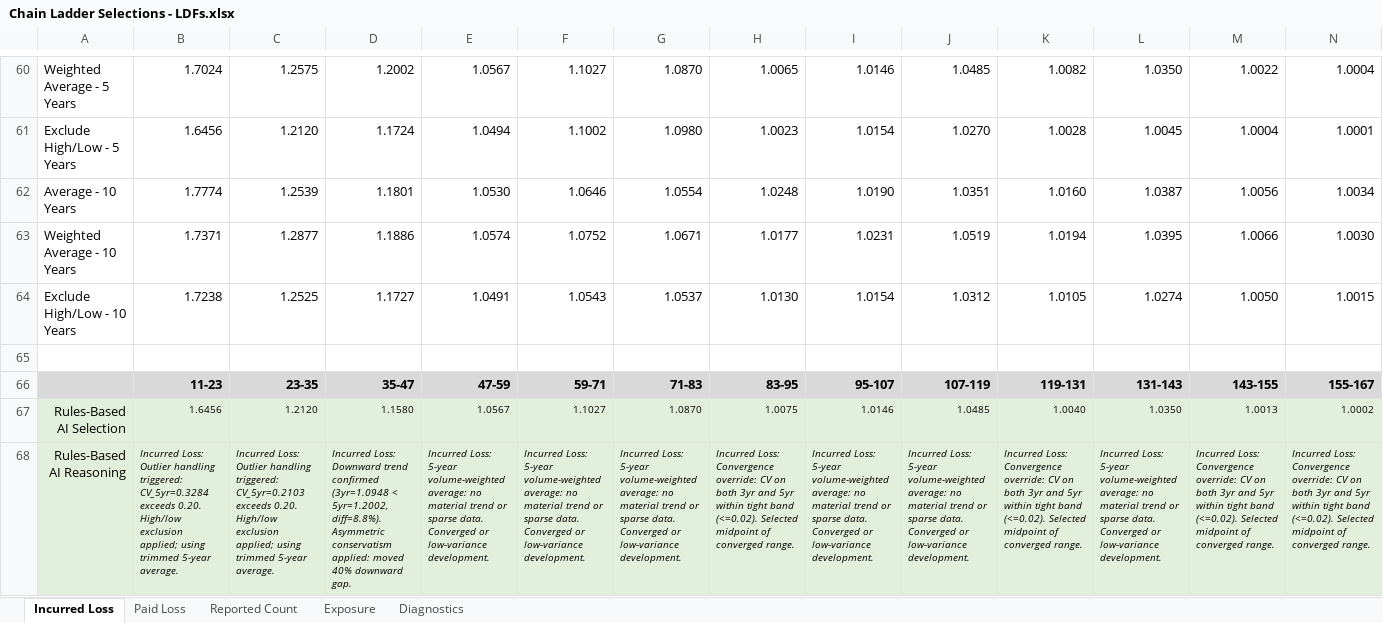
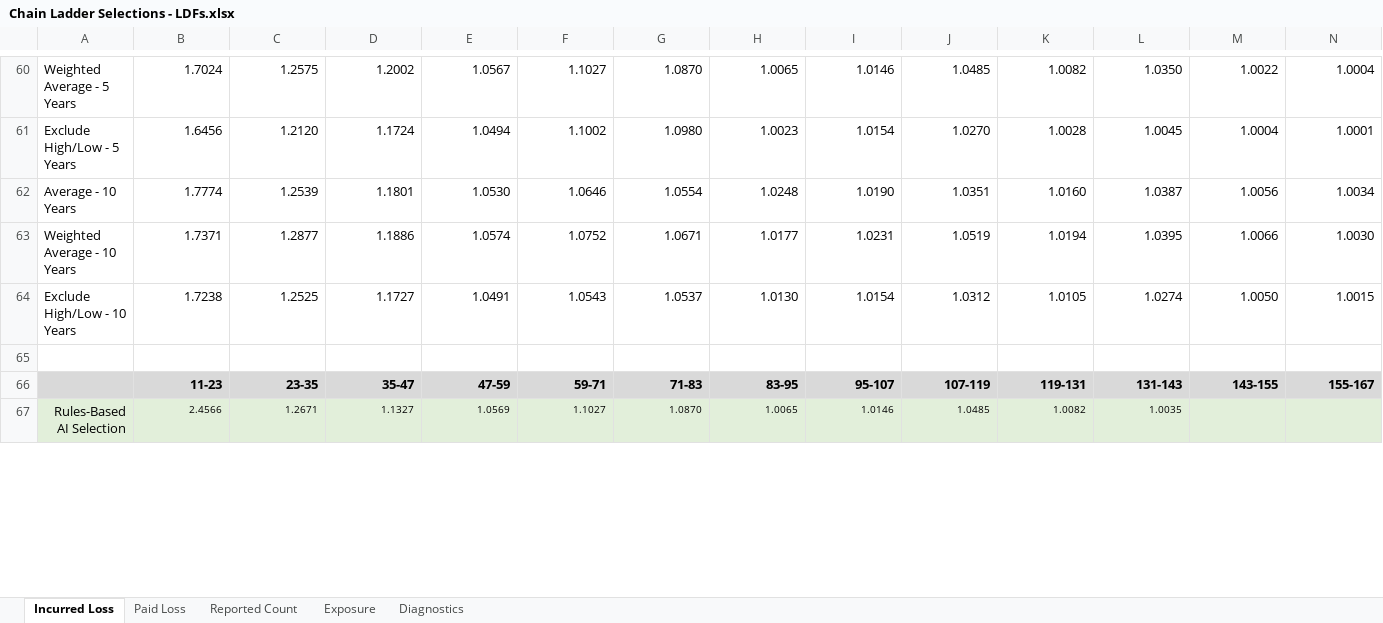
Before and after one commit to cas-team-analyst/team-analyst, an Excel workbook: sample-data/sample-run/selections/Chain Ladder Selections - LDFs.xlsx, sheet Incurred Loss, drawn as a sheet; only a part is shown, gaps mark what is left out; values as stored, in another font and other column widths than the file's, no borders; removed rows and columns are numbered as before the commit, all else as after; rows hold the shown columns only; the diff covers the shown part only; the diff names each change by its address in the sheet, - before the commit and + after, or states it on an @@ line.

```diff
--- a/sample-data/sample-run/selections/Chain Ladder Selections - LDFs.xlsx (sheet Incurred Loss)
+++ b/sample-data/sample-run/selections/Chain Ladder Selections - LDFs.xlsx (sheet Incurred Loss)
-row 67: Rules-Based AI Selection | 1.6456 | 1.2120 | 1.1580 | 1.0567 | 1.1027 | 1.0870 | 1.0075 | 1.0146 | 1.0485 | 1.0040 | 1.0350 | 1.0013 | 1.0002
-row 68: Rules-Based AI Reasoning | Incurred Loss: Outlier handling triggered: CV_5yr=0.3284 exceeds 0.20. High/low exclusion applied; using trimmed 5-year average. | Incurred Loss: Outlier handling triggered: CV_5yr=0.2103 exceeds 0.20. High/low exclusion applied; using trimmed 5-year average. | Incurred Loss: Downward trend confirmed (3yr=1.0948 < 5yr=1.2002, diff=8.8%). Asymmetric conservatism applied: moved 40% downward gap. | Incurred Loss: 5-year volume-weighted average: no material trend or sparse data. Converged or low-variance development. | Incurred Loss: 5-year volume-weighted average: no material trend or sparse data. Converged or low-variance development. | Incurred Loss: 5-year volume-weighted average: no material trend or sparse data. Converged or low-variance development. | Incurred Loss: Convergence override: CV on both 3yr and 5yr within tight band (<=0.02). Selected midpoint of converged range. | Incurred Loss: 5-year volume-weighted average: no material trend or sparse data. Converged or low-variance development. | Incurred Loss: 5-year volume-weighted average: no material trend or sparse data. Converged or low-variance development. | Incurred Loss: Convergence override: CV on both 3yr and 5yr within tight band (<=0.02). Selected midpoint of converged range. | Incurred Loss: 5-year volume-weighted average: no material trend or sparse data. Converged or low-variance development. | Incurred Loss: Convergence override: CV on both 3yr and 5yr within tight band (<=0.02). Selected midpoint of converged range. | Incurred Loss: Convergence override: CV on both 3yr and 5yr within tight band (<=0.02). Selected midpoint of converged range.
+row 67: Rules-Based AI Selection | 2.4566 | 1.2671 | 1.1327 | 1.0569 | 1.1027 | 1.0870 | 1.0065 | 1.0146 | 1.0485 | 1.0082 | 1.0035
```
Also changed, not shown: 3 added rows and 2 removed rows elsewhere in this sheet, sheet Paid Loss, sheet Reported Count, 59 other files.
